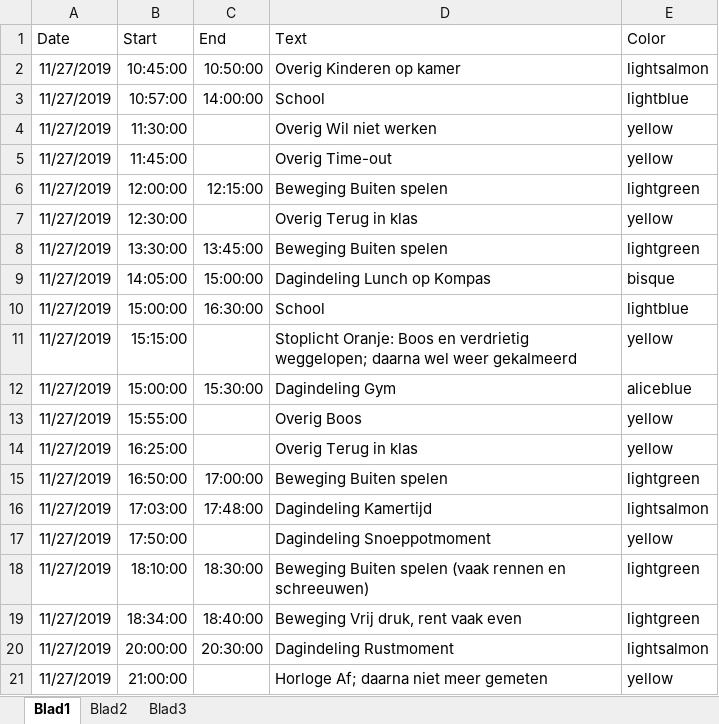
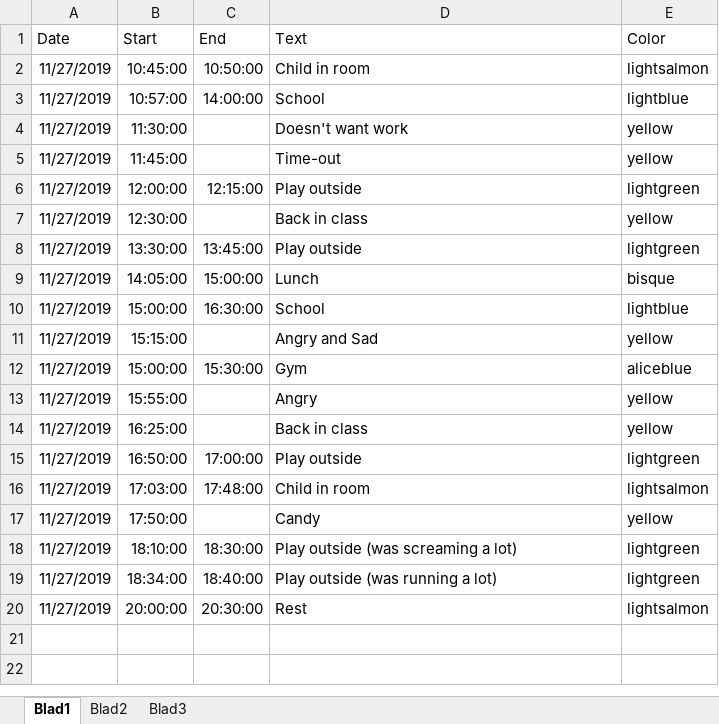
Before and after one commit to PCdLf/e4dashboard, an Excel workbook: www/example_data/Calendar_new format_Saskia.xlsx, sheet Blad1, drawn as a sheet; values as stored, in another font and other column widths than the file's, no borders; the diff names each change by its address in the sheet, - before the commit and + after, or states it on an @@ line.

```diff
--- a/www/example_data/Calendar_new format_Saskia.xlsx (sheet Blad1)
+++ b/www/example_data/Calendar_new format_Saskia.xlsx (sheet Blad1)
-D2 (Text): Overig Kinderen op kamer
+D2 (Text): Child in room
-D4 (Text): Overig Wil niet werken
+D4 (Text): Doesn't want work
-D5 (Text): Overig Time-out
+D5 (Text): Time-out
-D6 (Text): Beweging Buiten spelen
+D6 (Text): Play outside
-D7 (Text): Overig Terug in klas
+D7 (Text): Back in class
-D8 (Text): Beweging Buiten spelen
+D8 (Text): Play outside
-D9 (Text): Dagindeling Lunch op Kompas
+D9 (Text): Lunch
-D11 (Text): Stoplicht Oranje: Boos en verdrietig weggelopen; daarna wel weer gekalmeerd
+D11 (Text): Angry and Sad
-D12 (Text): Dagindeling Gym
+D12 (Text): Gym
-D13 (Text): Overig Boos
+D13 (Text): Angry
-D14 (Text): Overig Terug in klas
+D14 (Text): Back in class
-D15 (Text): Beweging Buiten spelen
+D15 (Text): Play outside
-D16 (Text): Dagindeling Kamertijd
+D16 (Text): Child in room
-D17 (Text): Dagindeling Snoeppotmoment
+D17 (Text): Candy
-D18 (Text): Beweging Buiten spelen (vaak rennen en schreeuwen)
+D18 (Text): Play outside (was screaming a lot)
-D19 (Text): Beweging Vrij druk, rent vaak even
+D19 (Text): Play outside (was running a lot)
-D20 (Text): Dagindeling Rustmoment
+D20 (Text): Rest
-row 21: 11/27/2019 | 21:00:00 |  | Horloge Af; daarna niet meer gemeten | yellow
```
Also changed, not shown: 11 other files.
